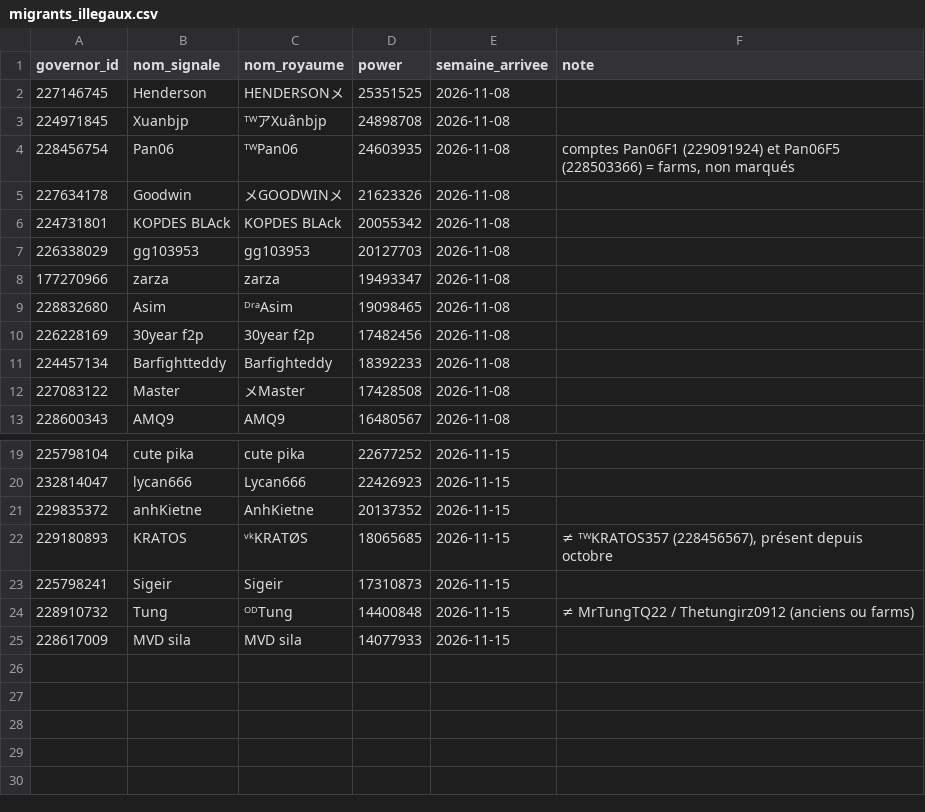
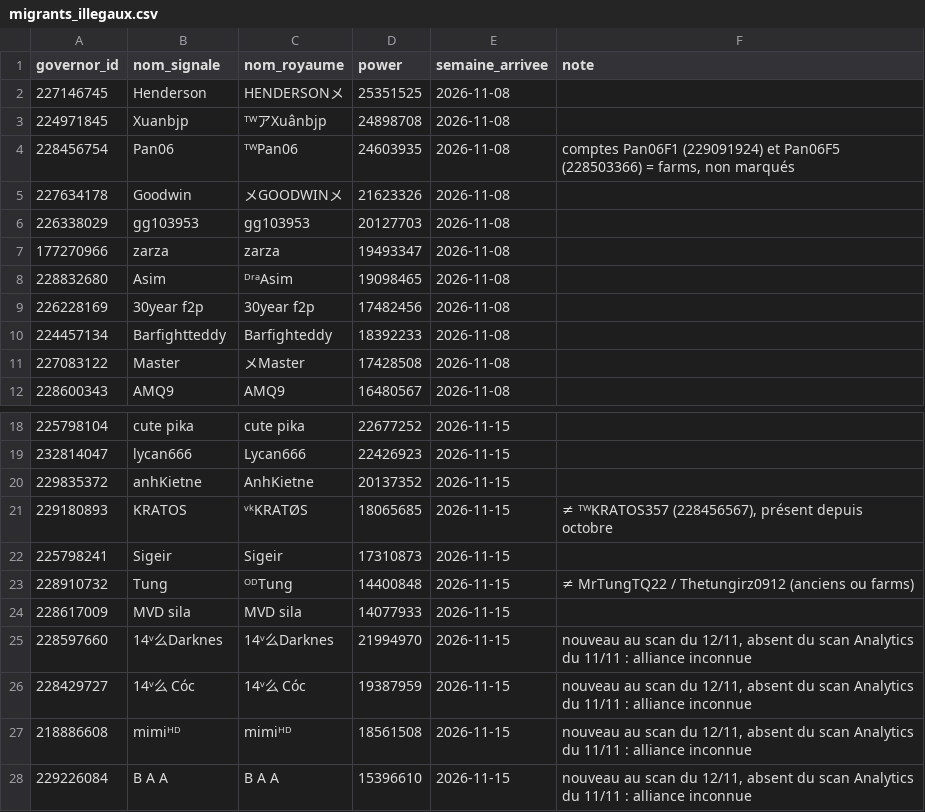
Before and after one commit to Artozz514/ToW-Activity---4113, a CSV file: data/kingdom/migrants_illegaux.csv, drawn as a sheet; only a part is shown, gaps mark what is left out; removed rows and columns are numbered as before the commit, all else as after; the diff names each change by its address in the sheet, - before the commit and + after, or states it on an @@ line.

```diff
--- a/data/kingdom/migrants_illegaux.csv
+++ b/data/kingdom/migrants_illegaux.csv
-row 6: 224731801 | KOPDES BLAck | KOPDES BLAck | 20055342 | 2026-11-08
+row 25: 228597660 | 14ᵛ么Darknes | 14ᵛ么Darknes | 21994970 | 2026-11-15 | nouveau au scan du 12/11, absent du scan Analytics du 11/11 : alliance inconnue
+row 26: 228429727 | 14ᵛ么 Cóc | 14ᵛ么 Cóc | 19387959 | 2026-11-15 | nouveau au scan du 12/11, absent du scan Analytics du 11/11 : alliance inconnue
+row 27: 218886608 | mimiᴴᴰ | mimiᴴᴰ | 18561508 | 2026-11-15 | nouveau au scan du 12/11, absent du scan Analytics du 11/11 : alliance inconnue
+row 28: 229226084 | B A A | B A A | 15396610 | 2026-11-15 | nouveau au scan du 12/11, absent du scan Analytics du 11/11 : alliance inconnue
```
Also changed, not shown: 2 other files.
